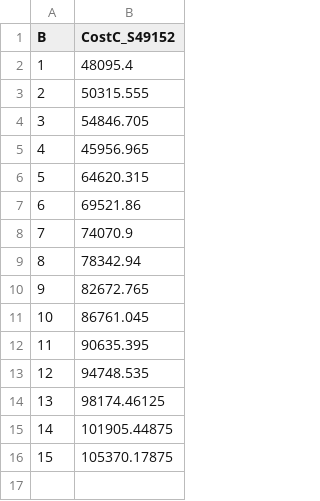
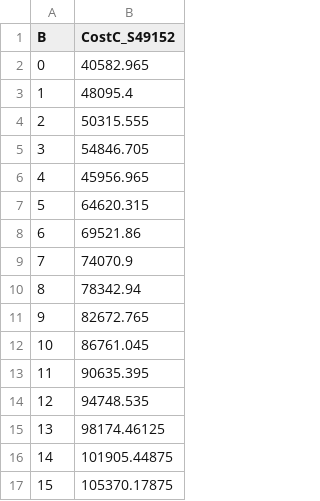
Before and after one commit to lucasebazilio/setobject, a CSV file: NoResize/Probes and Collisions/Results/Table Construction Circular Algorithm Total Cost/μ = 1.5/totalCost49152C.csv, drawn as a sheet; the diff names each change by its address in the sheet, - before the commit and + after, or states it on an @@ line.

Commit message:
S = 49152 (α = 0.75) Optimal B = 0

```diff
--- a/NoResize/Probes and Collisions/Results/Table Construction Circular Algorithm Total Cost/μ = 1.5/totalCost49152C.csv
+++ b/NoResize/Probes and Collisions/Results/Table Construction Circular Algorithm Total Cost/μ = 1.5/totalCost49152C.csv
+row 2: 0 | 40582.965
```
